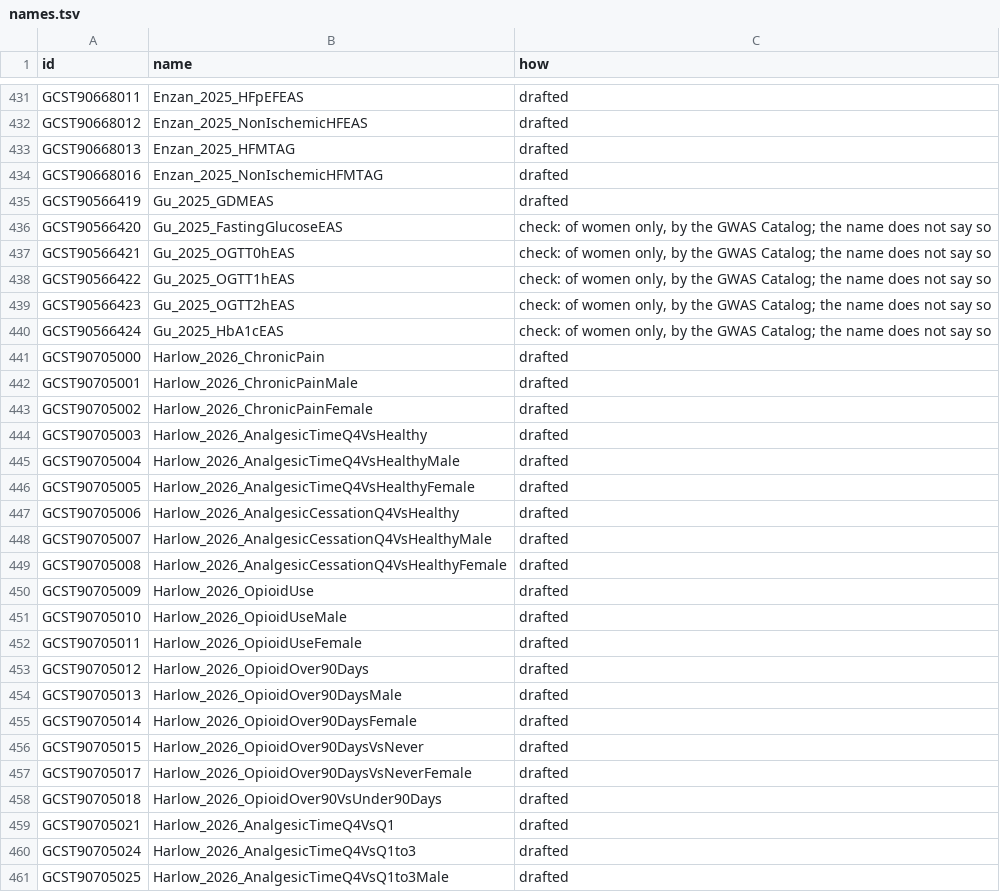
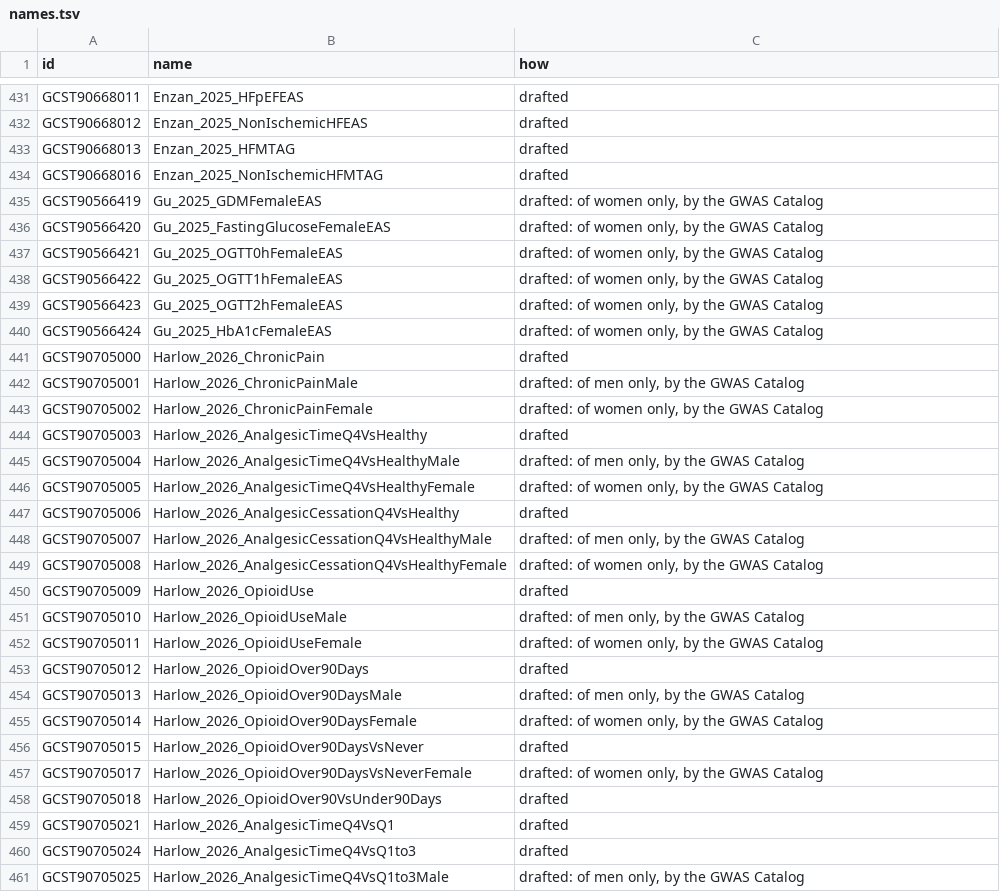
Before and after one commit to gwassumstats/gwassumstats.github.io, a TSV file: data/names.tsv, drawn as a sheet; only a part is shown, gaps mark what is left out; the diff covers the shown part only.

```diff
--- a/data/names.tsv
+++ b/data/names.tsv
@@ -434,25 +434,25 @@ GCST90668013	Enzan_2025_HFMTAG	drafted
 GCST90668016	Enzan_2025_NonIschemicHFMTAG	drafted
-GCST90566419	Gu_2025_GDMEAS	drafted
-GCST90566420	Gu_2025_FastingGlucoseEAS	check: of women only, by the GWAS Catalog; the name does not say so
-GCST90566421	Gu_2025_OGTT0hEAS	check: of women only, by the GWAS Catalog; the name does not say so
-GCST90566422	Gu_2025_OGTT1hEAS	check: of women only, by the GWAS Catalog; the name does not say so
-GCST90566423	Gu_2025_OGTT2hEAS	check: of women only, by the GWAS Catalog; the name does not say so
-GCST90566424	Gu_2025_HbA1cEAS	check: of women only, by the GWAS Catalog; the name does not say so
+GCST90566419	Gu_2025_GDMFemaleEAS	drafted: of women only, by the GWAS Catalog
+GCST90566420	Gu_2025_FastingGlucoseFemaleEAS	drafted: of women only, by the GWAS Catalog
+GCST90566421	Gu_2025_OGTT0hFemaleEAS	drafted: of women only, by the GWAS Catalog
+GCST90566422	Gu_2025_OGTT1hFemaleEAS	drafted: of women only, by the GWAS Catalog
+GCST90566423	Gu_2025_OGTT2hFemaleEAS	drafted: of women only, by the GWAS Catalog
+GCST90566424	Gu_2025_HbA1cFemaleEAS	drafted: of women only, by the GWAS Catalog
 GCST90705000	Harlow_2026_ChronicPain	drafted
-GCST90705001	Harlow_2026_ChronicPainMale	drafted
-GCST90705002	Harlow_2026_ChronicPainFemale	drafted
+GCST90705001	Harlow_2026_ChronicPainMale	drafted: of men only, by the GWAS Catalog
+GCST90705002	Harlow_2026_ChronicPainFemale	drafted: of women only, by the GWAS Catalog
 GCST90705003	Harlow_2026_AnalgesicTimeQ4VsHealthy	drafted
-GCST90705004	Harlow_2026_AnalgesicTimeQ4VsHealthyMale	drafted
-GCST90705005	Harlow_2026_AnalgesicTimeQ4VsHealthyFemale	drafted
+GCST90705004	Harlow_2026_AnalgesicTimeQ4VsHealthyMale	drafted: of men only, by the GWAS Catalog
+GCST90705005	Harlow_2026_AnalgesicTimeQ4VsHealthyFemale	drafted: of women only, by the GWAS Catalog
 GCST90705006	Harlow_2026_AnalgesicCessationQ4VsHealthy	drafted
-GCST90705007	Harlow_2026_AnalgesicCessationQ4VsHealthyMale	drafted
-GCST90705008	Harlow_2026_AnalgesicCessationQ4VsHealthyFemale	drafted
+GCST90705007	Harlow_2026_AnalgesicCessationQ4VsHealthyMale	drafted: of men only, by the GWAS Catalog
+GCST90705008	Harlow_2026_AnalgesicCessationQ4VsHealthyFemale	drafted: of women only, by the GWAS Catalog
 GCST90705009	Harlow_2026_OpioidUse	drafted
-GCST90705010	Harlow_2026_OpioidUseMale	drafted
-GCST90705011	Harlow_2026_OpioidUseFemale	drafted
+GCST90705010	Harlow_2026_OpioidUseMale	drafted: of men only, by the GWAS Catalog
+GCST90705011	Harlow_2026_OpioidUseFemale	drafted: of women only, by the GWAS Catalog
 GCST90705012	Harlow_2026_OpioidOver90Days	drafted
-GCST90705013	Harlow_2026_OpioidOver90DaysMale	drafted
-GCST90705014	Harlow_2026_OpioidOver90DaysFemale	drafted
+GCST90705013	Harlow_2026_OpioidOver90DaysMale	drafted: of men only, by the GWAS Catalog
+GCST90705014	Harlow_2026_OpioidOver90DaysFemale	drafted: of women only, by the GWAS Catalog
 GCST90705015	Harlow_2026_OpioidOver90DaysVsNever	drafted
-GCST90705017	Harlow_2026_OpioidOver90DaysVsNeverFemale	drafted
+GCST90705017	Harlow_2026_OpioidOver90DaysVsNeverFemale	drafted: of women only, by the GWAS Catalog
 GCST90705018	Harlow_2026_OpioidOver90VsUnder90Days	drafted
@@ -460,2 +460,2 @@ GCST90705021	Harlow_2026_AnalgesicTimeQ4VsQ1	drafted
 GCST90705024	Harlow_2026_AnalgesicTimeQ4VsQ1to3	drafted
-GCST90705025	Harlow_2026_AnalgesicTimeQ4VsQ1to3Male	drafted
+GCST90705025	Harlow_2026_AnalgesicTimeQ4VsQ1to3Male	drafted: of men only, by the GWAS Catalog
```
Also changed, not shown: 56 edited cells elsewhere in this file, 5 other files.
